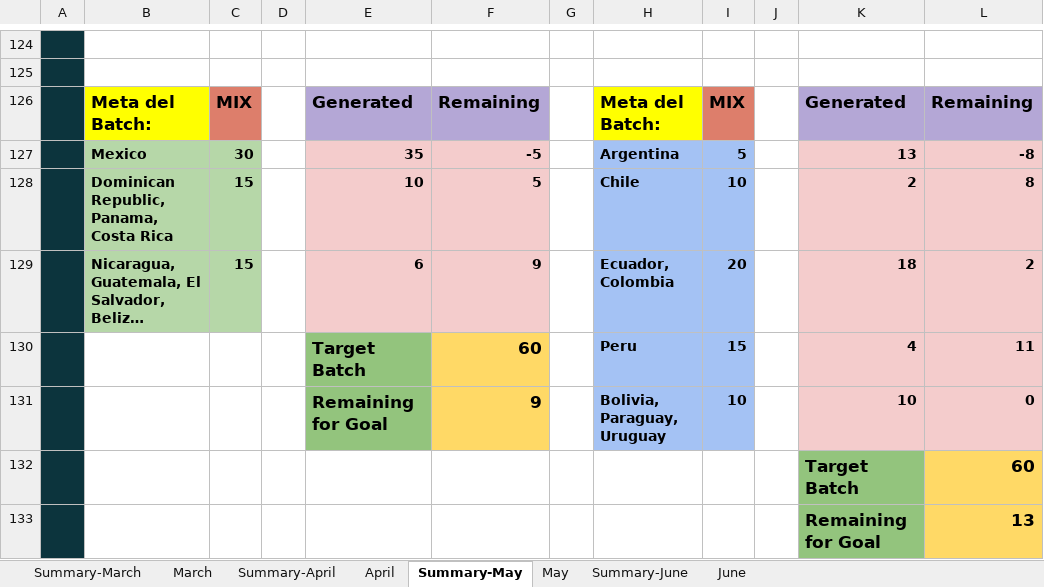
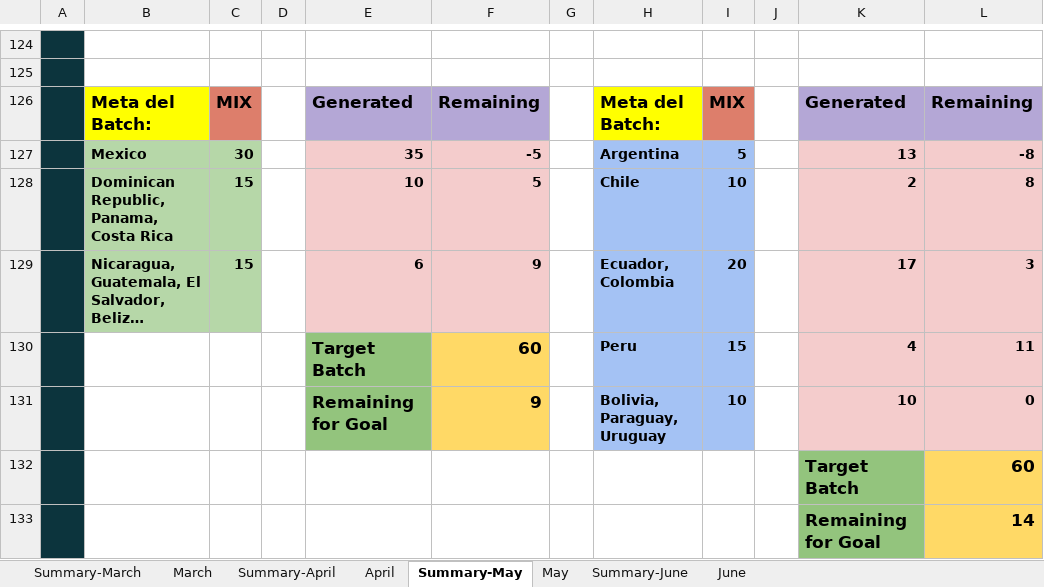
Before and after one commit to Jesus-Ameneiro/latam-dashboard, an Excel workbook: data/LATAM_Internal_Case_Revision.xlsx, sheet Summary-May, drawn as a sheet; only a part is shown, gaps mark what is left out; long unchanged cells end in …; values as stored, in another font and other column widths than the file's, no borders; charts and pictures not drawn; the diff names each change by its address in the sheet, - before the commit and + after, or states it on an @@ line.

```diff
--- a/data/LATAM_Internal_Case_Revision.xlsx (sheet Summary-May)
+++ b/data/LATAM_Internal_Case_Revision.xlsx (sheet Summary-May)
-K129: 18
+K129: 17
-L129: 2
+L129: 3
-L133: 13
+L133: 14
```
Also changed, not shown: sheet May.
